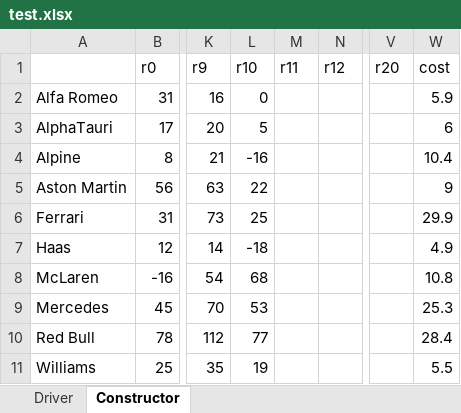
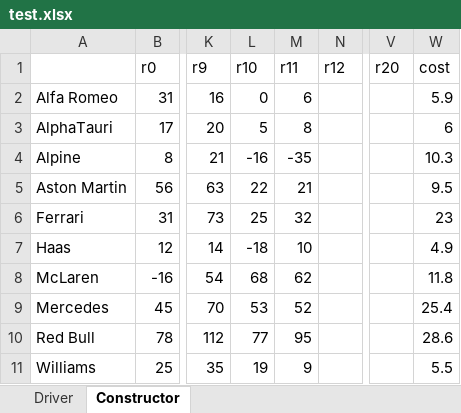
Before and after one commit to SimonBortnik/f1FantasyCockpit, an Excel workbook: sv/data/test.xlsx, sheet Constructor, drawn as a sheet; only a part is shown, gaps mark what is left out; values as stored, in another font and other column widths than the file's, no borders; charts and pictures not drawn; the diff names each change by its address in the sheet, - before the commit and + after, or states it on an @@ line.

```diff
--- a/sv/data/test.xlsx (sheet Constructor)
+++ b/sv/data/test.xlsx (sheet Constructor)
-M2 (r11): (empty)
+M2 (r11): 6
-M3 (r11): (empty)
+M3 (r11): 8
-M4 (r11): (empty)
+M4 (r11): -35
-W4 (cost): 10.4
+W4 (cost): 10.3
-M5 (r11): (empty)
+M5 (r11): 21
-W5 (cost): 9
+W5 (cost): 9.5
-M6 (r11): (empty)
+M6 (r11): 32
-W6 (cost): 29.9
+W6 (cost): 23
-M7 (r11): (empty)
+M7 (r11): 10
-M8 (r11): (empty)
+M8 (r11): 62
-W8 (cost): 10.8
+W8 (cost): 11.8
-M9 (r11): (empty)
+M9 (r11): 52
-W9 (cost): 25.3
+W9 (cost): 25.4
-M10 (r11): (empty)
+M10 (r11): 95
-W10 (cost): 28.4
+W10 (cost): 28.6
-M11 (r11): (empty)
+M11 (r11): 9
```
Also changed, not shown: sheet Driver, 1 other file.
